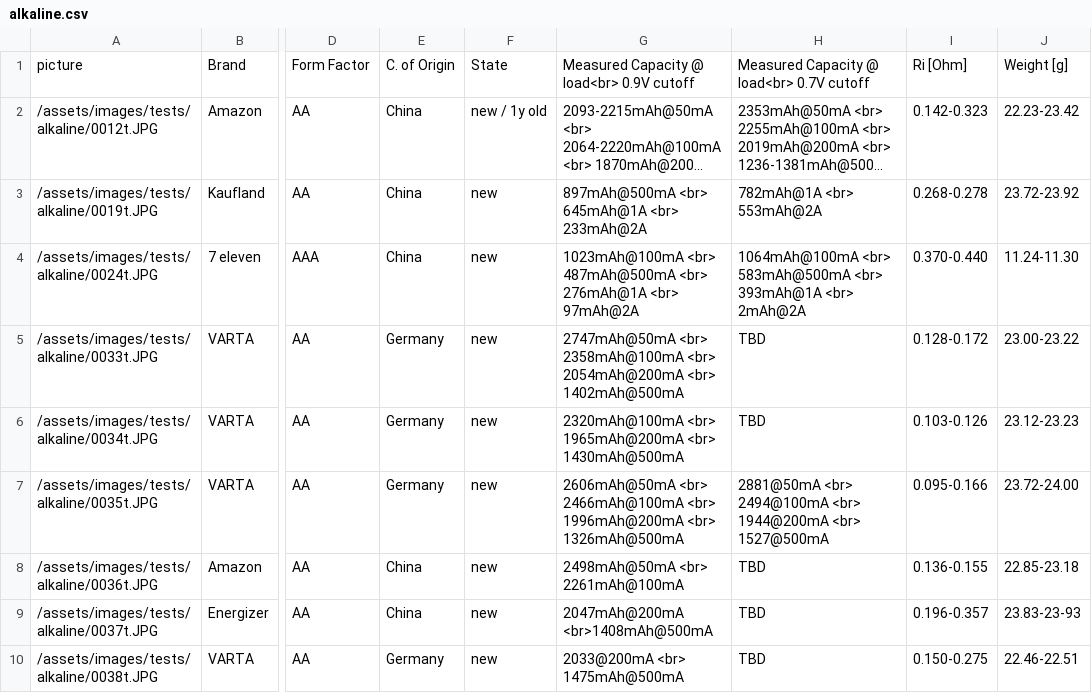
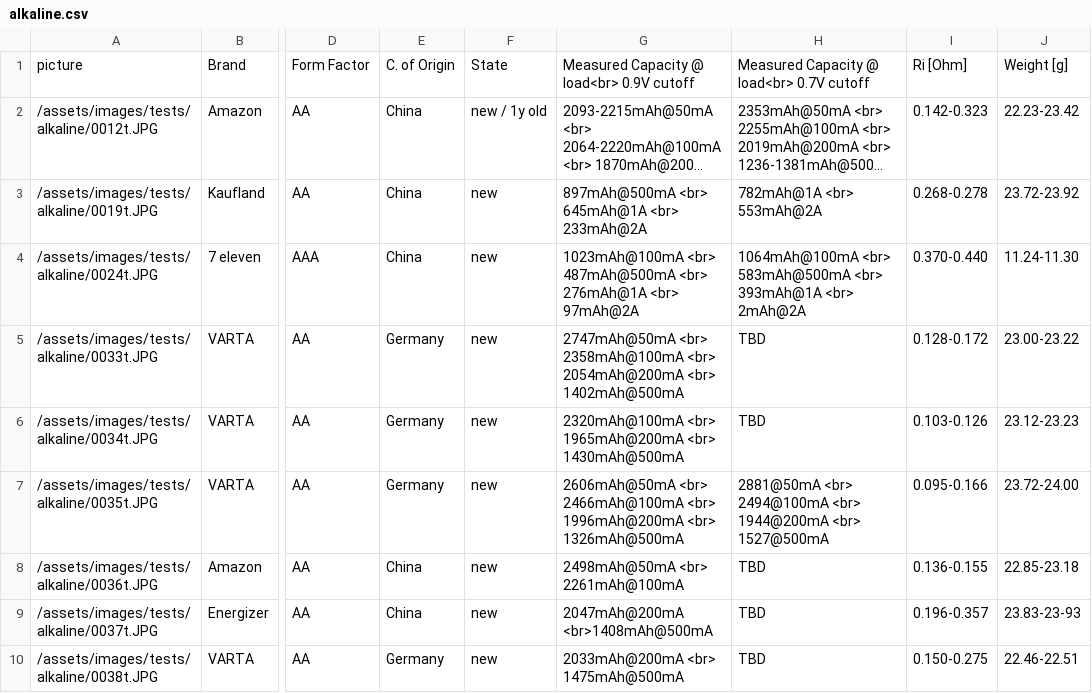
Before and after one commit to markste-in/battery-test, a CSV file: _data/alkaline.csv, drawn as a sheet; only a part is shown, gaps mark what is left out; long unchanged cells end in …; the diff names each change by its address in the sheet, - before the commit and + after, or states it on an @@ line.

Commit message:
typo

```diff
--- a/_data/alkaline.csv
+++ b/_data/alkaline.csv
-G10: 2033@200mA <br> 1475mAh@500mA
+G10: 2033mAh@200mA <br> 1475mAh@500mA
```
